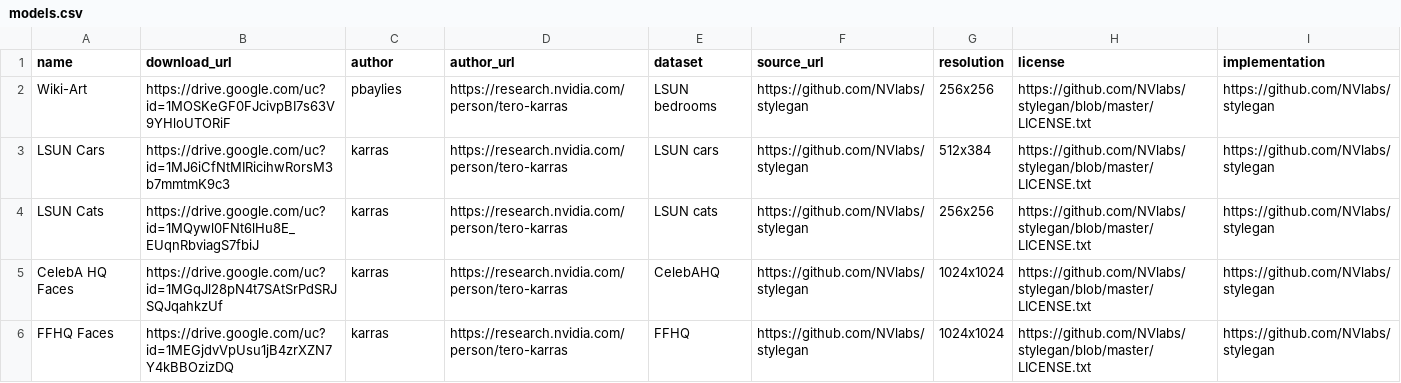
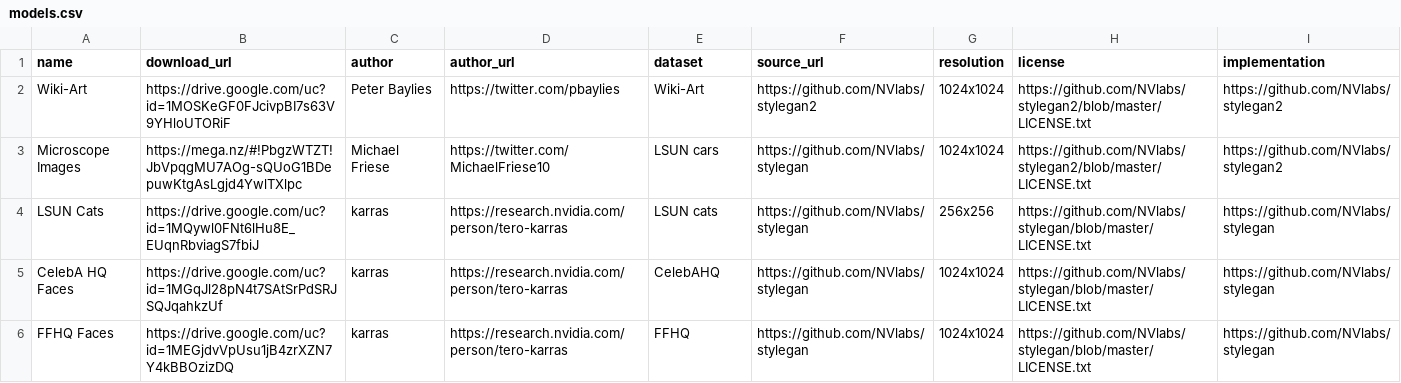
Before and after one commit to sdtblck/pretrained-stylegan2-models, a CSV file: models.csv, drawn as a sheet; only a part is shown.

Commit message:
Update models.csv

```diff
--- a/models.csv
+++ b/models.csv
@@ -1,4 +1,4 @@
 name,download_url,author,author_url,dataset,source_url,resolution,license,implementation
-Wiki-Art,https://drive.google.com/uc?id=1MOSKeGF0FJcivpBI7s63V9YHloUTORiF,pbaylies,https://research.nvidia.com/person/tero-karras,LSUN bedrooms,https://github.com/NVlabs/stylegan,256x256,https://github.com/NVlabs/stylegan/blob/master/LICENSE.txt, https://github.com/NVlabs/stylegan
-LSUN Cars,https://drive.google.com/uc?id=1MJ6iCfNtMIRicihwRorsM3b7mmtmK9c3,karras,https://research.nvidia.com/person/tero-karras,LSUN cars,https://github.com/NVlabs/stylegan,512x384,https://github.com/NVlabs/stylegan/blob/master/LICENSE.txt, https://github.com/NVlabs/stylegan
+Wiki-Art,https://drive.google.com/uc?id=1MOSKeGF0FJcivpBI7s63V9YHloUTORiF,Peter Baylies,https://twitter.com/pbaylies,Wiki-Art,https://github.com/NVlabs/stylegan2,1024x1024,https://github.com/NVlabs/stylegan2/blob/master/LICENSE.txt, https://github.com/NVlabs/stylegan2
+Microscope Images,https://mega.nz/#!PbgzWTZT!JbVpqgMU7AOg-sQUoG1BDepuwKtgAsLgjd4YwlTXlpc,Michael Friese,https://twitter.com/MichaelFriese10,LSUN cars,https://github.com/NVlabs/stylegan,1024x1024,https://github.com/NVlabs/stylegan2/blob/master/LICENSE.txt, https://github.com/NVlabs/stylegan2
 LSUN Cats,https://drive.google.com/uc?id=1MQywl0FNt6lHu8E_EUqnRbviagS7fbiJ,karras,https://research.nvidia.com/person/tero-karras,LSUN cats,https://github.com/NVlabs/stylegan,256x256,https://github.com/NVlabs/stylegan/blob/master/LICENSE.txt, https://github.com/NVlabs/stylegan
```
